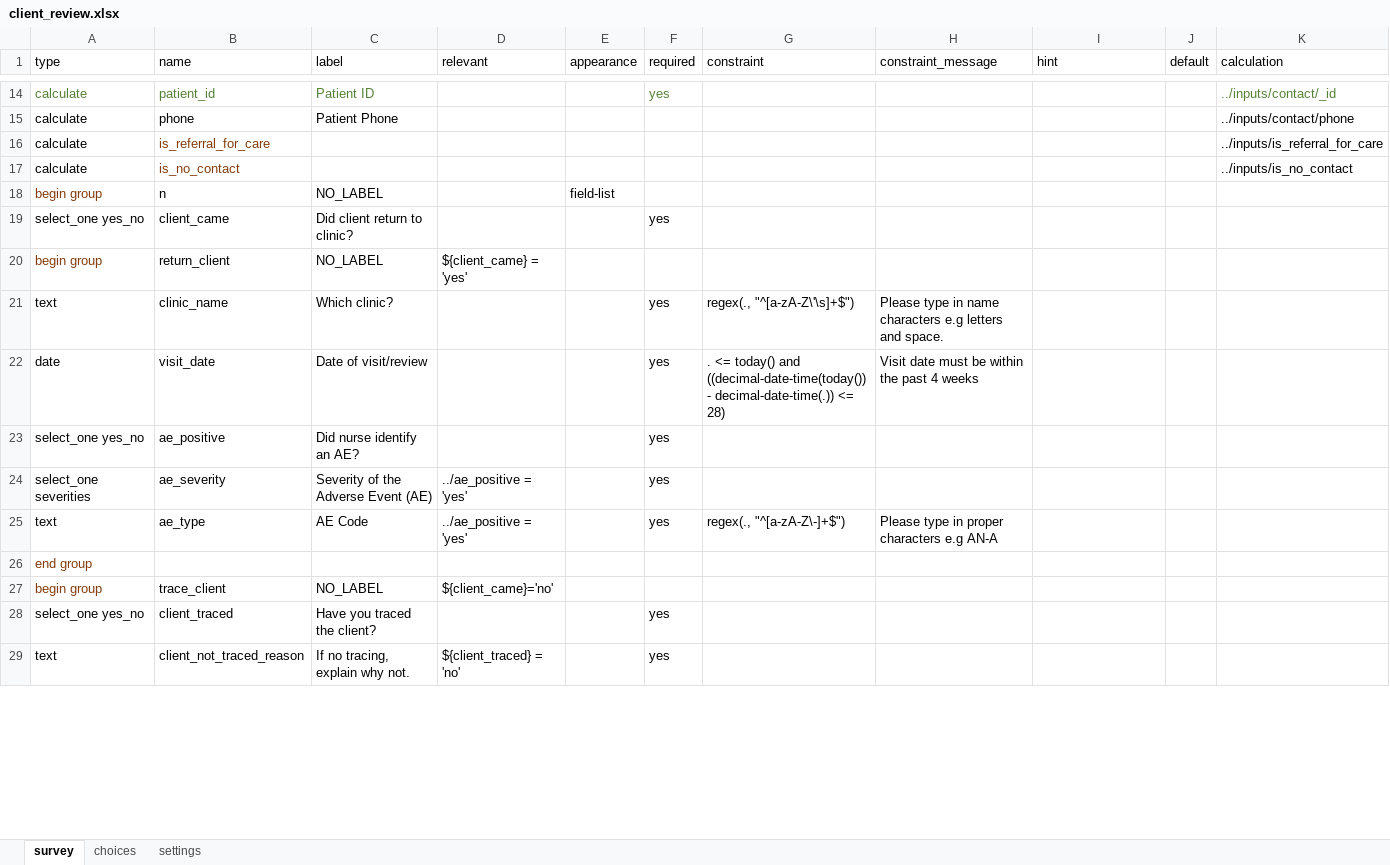
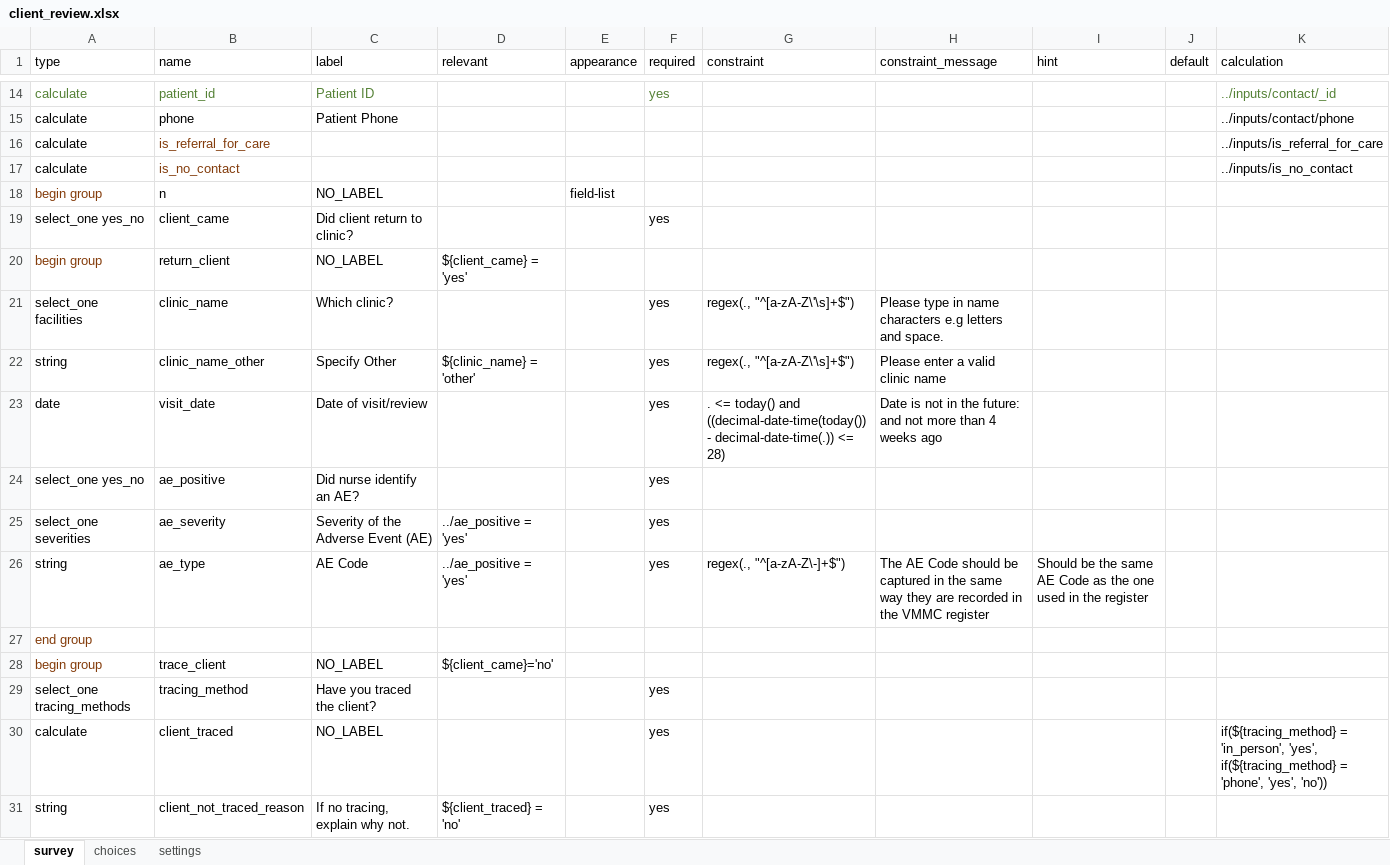
Before and after one commit to medic/cht-post-ops-app, an Excel workbook: zazic-scale-up/forms/app/client_review.xlsx, sheet survey, drawn as a sheet; only a part is shown, gaps mark what is left out; values as stored, in another font and other column widths than the file's, no borders; charts and pictures not drawn; addresses are those after the commit; the diff covers the shown part only; the diff names each change by its address in the sheet, - before the commit and + after, or states it on an @@ line.

Commit message:
zazic-scale-up: #35 client review msc flow updates

```diff
--- a/zazic-scale-up/forms/app/client_review.xlsx (sheet survey)
+++ b/zazic-scale-up/forms/app/client_review.xlsx (sheet survey)
-A21 (type): text
+A21 (type): select_one facilities
+row 22: string | clinic_name_other | Specify Other | ${clinic_name} = 'other' |  | yes | regex(., "^[a-zA-Z\'\s]+$") | Please enter a valid clinic name
-H23 (constraint_message): Visit date must be within the past 4 weeks
+H23 (constraint_message): Date is not in the future: and not more than 4 weeks ago
-A26 (type): text
+A26 (type): string
-H26 (constraint_message): Please type in proper characters e.g AN-A
+H26 (constraint_message): The AE Code should be captured in the same way they are recorded in the VMMC register
-I26 (hint): (empty)
+I26 (hint): Should be the same AE Code as the one used in the register
-A29 (type): select_one yes_no
+A29 (type): select_one tracing_methods
-B29 (name): client_traced
+B29 (name): tracing_method
+row 30: calculate | client_traced | NO_LABEL |  |  | yes |  |  |  |  | if(${tracing_method} = 'in_person', 'yes', if(${tracing_method} = 'phone', 'yes', 'no'))
-A31 (type): text
+A31 (type): string
```
Also changed, not shown: 12 edited cells elsewhere in this sheet, sheet choices, 1 other file.
